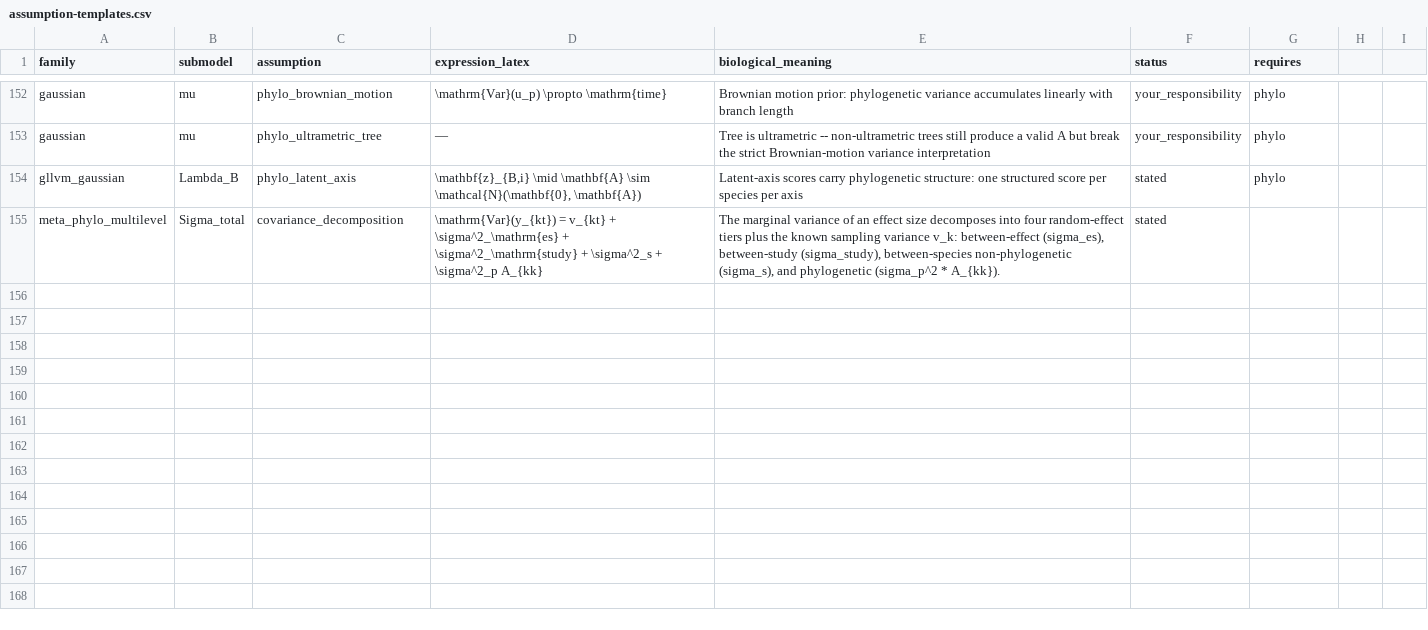
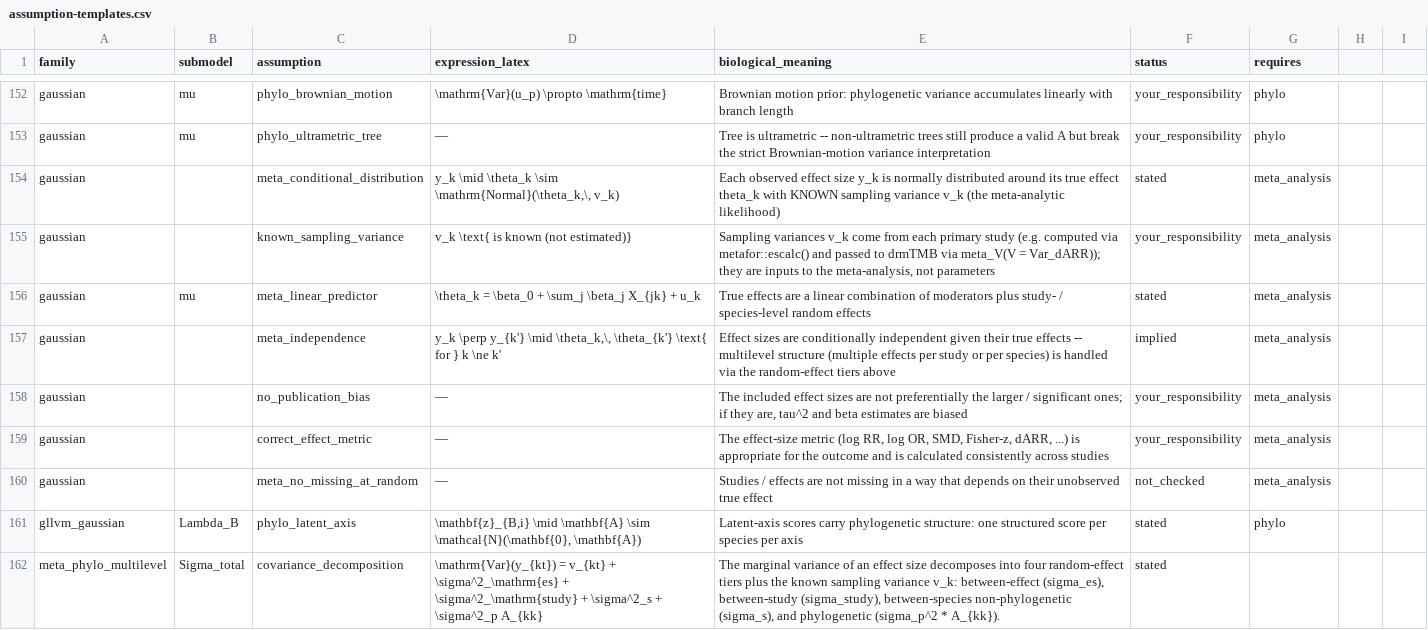
Before and after one commit to itchyshin/symbolizer, a CSV file: inst/extdata/assumption-templates.csv, drawn as a sheet; only a part is shown, gaps mark what is left out.

Commit message:
data(meta): 7 gaussian + meta_analysis assumption rows; bump 0.22.1
Adds rows to inst/extdata/assumption-templates.csv with
family = gaussian and requires = meta_analysis so the existing
drm_build_assumptions() gate (R/symbolize-drmtmb.R:1672) fires
them whenever symbolize.drmTMB() or symbolize.brms() reports
detected_signals = c(..., "meta_analysis").

Rows mirror the meta_normal template at lines 132-137 but stay
under family = gaussian so the same fits that produce a Gaussian
likelihood (drmTMB + meta_V, brms + se(sqrt(vi))) get a
meta-analytic assumption table without needing a new family
label. Indexing uses k (study/effect) instead of i (observation),
following the meta-analytic convention. Literal y_k avoids the
double-subscript that {response_symbol}_k would produce when
response_symbol already carries _i.

Rows added:
- meta_conditional_distribution: y_k | theta_k ~ N(theta_k, v_k)
- known_sampling_variance: v_k is an input, not a parameter
- meta_linear_predictor: theta_k = beta_0 + sum beta_j X_jk + u_k
- meta_independence: y_k _|_ y_{k'} | theta_k, theta_{k'}
- no_publication_bias (your_responsibility)
- correct_effect_metric (your_responsibility)
- meta_no_missing_at_random (not_checked)

Test test-symbolize-drmtmb-meta-multilevel.R "assumption_table
mentions the known sampling variance v_k" un-skipped and passes
(FAIL 0 | PASS 5 | SKIP 1 on the file).

DESCRIPTION + NEWS rolled into the same commit since the version
bump and the closeout NEWS entry depend on this CSV addition.

```diff
--- a/inst/extdata/assumption-templates.csv
+++ b/inst/extdata/assumption-templates.csv
@@ -153,2 +153,9 @@ gaussian,mu,phylo_brownian_motion,\mathrm{Var}(u_p) \propto \mathrm{time},Browni
 gaussian,mu,phylo_ultrametric_tree,—,Tree is ultrametric -- non-ultrametric trees still produce a valid A but break the strict Brownian-motion variance interpretation,your_responsibility,phylo
+gaussian,,meta_conditional_distribution,"y_k \mid \theta_k \sim \mathrm{Normal}(\theta_k,\, v_k)",Each observed effect size y_k is normally distributed around its true effect theta_k with KNOWN sampling variance v_k (the meta-analytic likelihood),stated,meta_analysis
+gaussian,,known_sampling_variance,v_k \text{ is known (not estimated)},"Sampling variances v_k come from each primary study (e.g. computed via metafor::escalc() and passed to drmTMB via meta_V(V = Var_dARR)); they are inputs to the meta-analysis, not parameters",your_responsibility,meta_analysis
+gaussian,mu,meta_linear_predictor,"\theta_k = \beta_0 + \sum_j \beta_j X_{jk} + u_k",True effects are a linear combination of moderators plus study- / species-level random effects,stated,meta_analysis
+gaussian,,meta_independence,"y_k \perp y_{k'} \mid \theta_k,\, \theta_{k'} \text{ for } k \ne k'",Effect sizes are conditionally independent given their true effects -- multilevel structure (multiple effects per study or per species) is handled via the random-effect tiers above,implied,meta_analysis
+gaussian,,no_publication_bias,—,"The included effect sizes are not preferentially the larger / significant ones; if they are, tau^2 and beta estimates are biased",your_responsibility,meta_analysis
+gaussian,,correct_effect_metric,—,"The effect-size metric (log RR, log OR, SMD, Fisher-z, dARR, ...) is appropriate for the outcome and is calculated consistently across studies",your_responsibility,meta_analysis
+gaussian,,meta_no_missing_at_random,—,Studies / effects are not missing in a way that depends on their unobserved true effect,not_checked,meta_analysis
 gllvm_gaussian,Lambda_B,phylo_latent_axis,"\mathbf{z}_{B,i} \mid \mathbf{A} \sim \mathcal{N}(\mathbf{0}, \mathbf{A})",Latent-axis scores carry phylogenetic structure: one structured score per species per axis,stated,phylo
```
Also changed, not shown: 3 other files.
